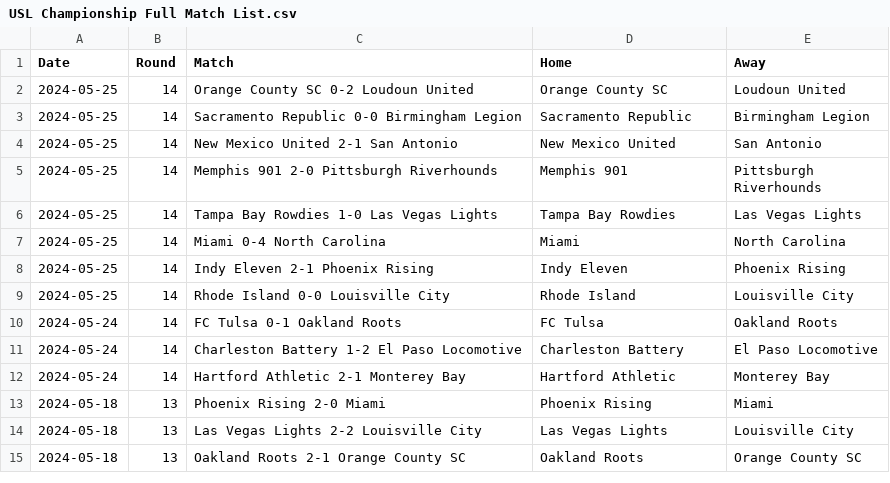
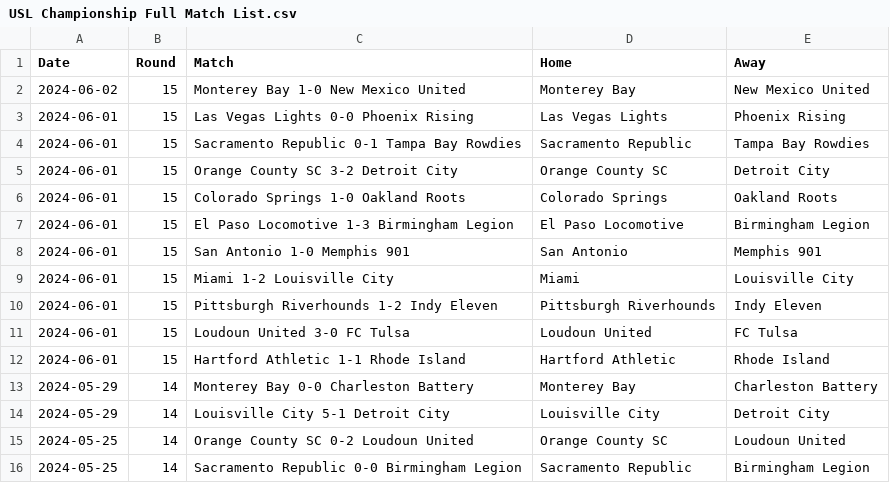
Before and after one commit to griffisben/misc-code, a CSV file: PostMatchApp/League_Files/USL Championship Full Match List.csv, drawn as a sheet; only a part is shown; the shorter side is filled out with more unchanged rows; the diff names each change by its address in the sheet, - before the commit and + after, or states it on an @@ line.

```diff
--- a/PostMatchApp/League_Files/USL Championship Full Match List.csv
+++ b/PostMatchApp/League_Files/USL Championship Full Match List.csv
+row 2: 2024-06-02 | 15 | Monterey Bay 1-0 New Mexico United | Monterey Bay | New Mexico United
+row 3: 2024-06-01 | 15 | Las Vegas Lights 0-0 Phoenix Rising | Las Vegas Lights | Phoenix Rising
+row 4: 2024-06-01 | 15 | Sacramento Republic 0-1 Tampa Bay Rowdies | Sacramento Republic | Tampa Bay Rowdies
+row 5: 2024-06-01 | 15 | Orange County SC 3-2 Detroit City | Orange County SC | Detroit City
+row 6: 2024-06-01 | 15 | Colorado Springs 1-0 Oakland Roots | Colorado Springs | Oakland Roots
+row 7: 2024-06-01 | 15 | El Paso Locomotive 1-3 Birmingham Legion | El Paso Locomotive | Birmingham Legion
+row 8: 2024-06-01 | 15 | San Antonio 1-0 Memphis 901 | San Antonio | Memphis 901
+row 9: 2024-06-01 | 15 | Miami 1-2 Louisville City | Miami | Louisville City
+row 10: 2024-06-01 | 15 | Pittsburgh Riverhounds 1-2 Indy Eleven | Pittsburgh Riverhounds | Indy Eleven
+row 11: 2024-06-01 | 15 | Loudoun United 3-0 FC Tulsa | Loudoun United | FC Tulsa
+row 12: 2024-06-01 | 15 | Hartford Athletic 1-1 Rhode Island | Hartford Athletic | Rhode Island
+row 13: 2024-05-29 | 14 | Monterey Bay 0-0 Charleston Battery | Monterey Bay | Charleston Battery
+row 14: 2024-05-29 | 14 | Louisville City 5-1 Detroit City | Louisville City | Detroit City
```
Also changed, not shown: PostMatchApp/Stat_Files/USL Championship.csv, 14 other files.
